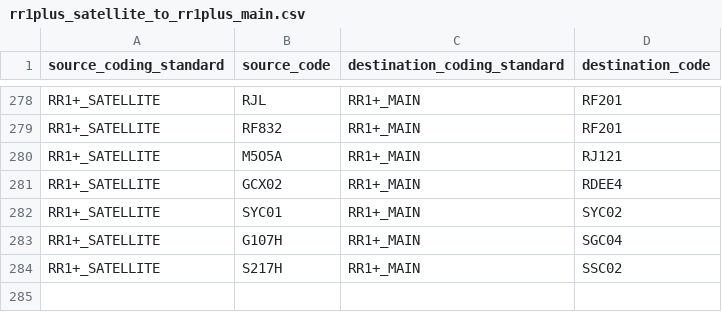
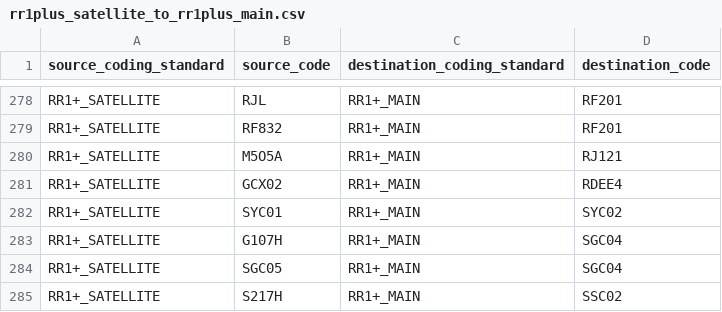
Before and after one commit to renalreg/registry-codes, a CSV file: tables/code_map/rr1plus_satellite_to_rr1plus_main.csv, drawn as a sheet; only a part is shown, gaps mark what is left out; the diff names each change by its address in the sheet, - before the commit and + after, or states it on an @@ line.

Commit message:
Add SGC05

```diff
--- a/tables/code_map/rr1plus_satellite_to_rr1plus_main.csv
+++ b/tables/code_map/rr1plus_satellite_to_rr1plus_main.csv
+row 284: RR1+_SATELLITE | SGC05 | RR1+_MAIN | SGC04
```
